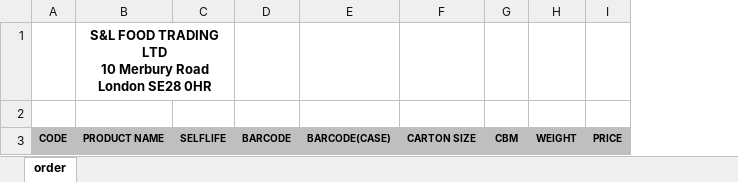
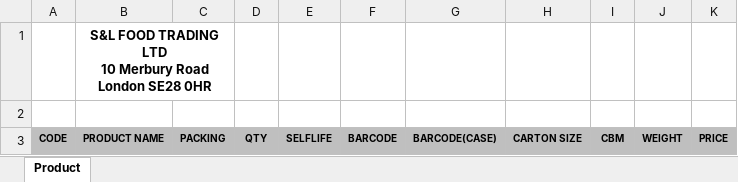
Before and after one commit to xujun21/gin-vue-admin, an Excel workbook: server/resource/excel/template_product_require.xlsx, sheet Product, drawn as a sheet; values as stored, in another font and other column widths than the file's, no borders; charts and pictures and conditional formats not drawn; removed rows and columns are numbered as before the commit, all else as after; the diff names each change by its address in the sheet, - before the commit and + after, or states it on an @@ line.

```diff
--- a/server/resource/excel/template_product_require.xlsx (sheet Product)
+++ b/server/resource/excel/template_product_require.xlsx (sheet Product)
-sheet tab: order
+sheet tab: Product
+column C, row 3: PACKING
+column D, row 3: QTY
-B1:C1 merged
+B1:C1 merged
```
Also changed, not shown: server/resource/excel/product.xlsx, 3 other files.
